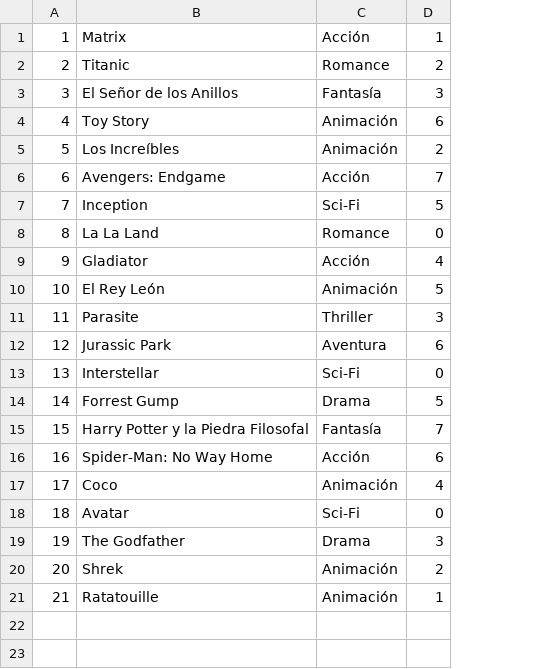
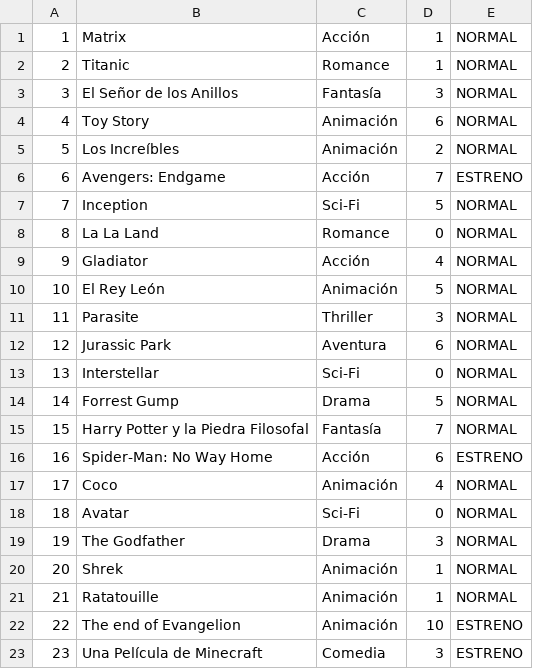
Before and after one commit to BenjaminAllendes/Administrador-de-Peliculas-Clientes-en-un-videoclub, a CSV file: movies.csv, drawn as a sheet; the diff names each change by its address in the sheet, - before the commit and + after, or states it on an @@ line.

Commit message:
Se agrego Peliculas Estreno o clase NewReleaseMovie errores menores ahora se cumple 2.7, se modifica el csv para aceptar peliculas Estreno

```diff
--- a/movies.csv
+++ b/movies.csv
+column E, rows 1-21: NORMAL | NORMAL | NORMAL | NORMAL | NORMAL | ESTRENO | NORMAL | NORMAL | NORMAL | NORMAL | NORMAL | NORMAL | NORMAL | NORMAL | NORMAL | ESTRENO | NORMAL | NORMAL | NORMAL | NORMAL | NORMAL
-D2: 2
+D2: 1
-D20: 2
+D20: 1
+row 22: 22 | The end of Evangelion | Animación | 10 | ESTRENO
+row 23: 23 | Una Película de Minecraft | Comedia | 3 | ESTRENO
```
Also changed, not shown: 5 other files.
